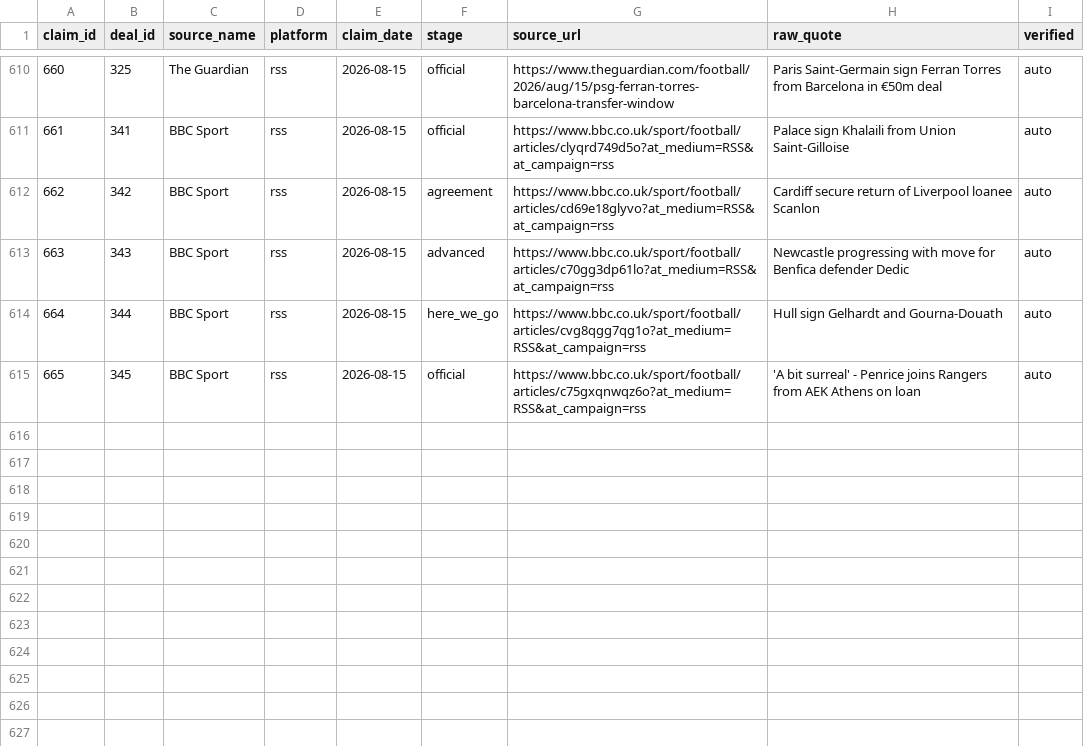
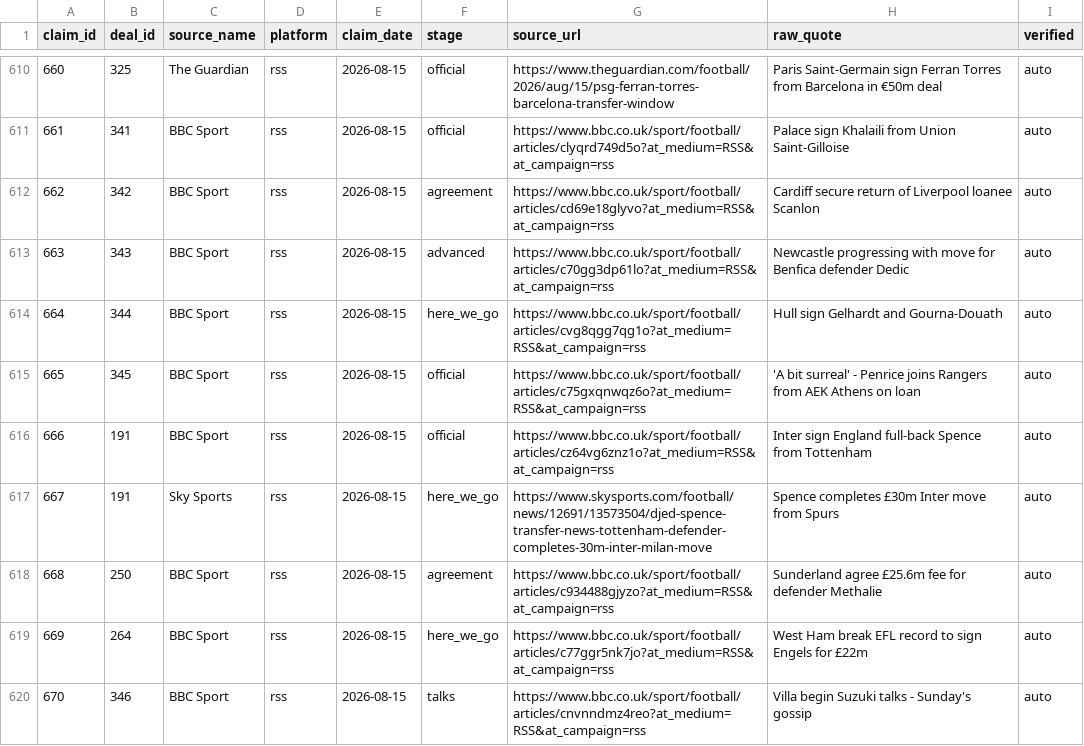
Before and after one commit to har27il/transfer-truth, a CSV file: ground-truth/journalist_claims.csv, drawn as a sheet; only a part is shown, gaps mark what is left out; the diff names each change by its address in the sheet, - before the commit and + after, or states it on an @@ line.

```diff
--- a/ground-truth/journalist_claims.csv
+++ b/ground-truth/journalist_claims.csv
+row 616: 666 | 191 | BBC Sport | rss | 2026-08-15 | official | https://www.bbc.co.uk/sport/football/articles/cz64vg6znz1o?at_medium=RSS&at_campaign=rss | Inter sign England full-back Spence from Tottenham | auto
+row 617: 667 | 191 | Sky Sports | rss | 2026-08-15 | here_we_go | https://www.skysports.com/football/news/12691/13573504/djed-spence-transfer-news-tottenham-defender-completes-30m-inter-milan-move | Spence completes £30m Inter move from Spurs | auto
+row 618: 668 | 250 | BBC Sport | rss | 2026-08-15 | agreement | https://www.bbc.co.uk/sport/football/articles/c934488gjyzo?at_medium=RSS&at_campaign=rss | Sunderland agree £25.6m fee for defender Methalie | auto
+row 619: 669 | 264 | BBC Sport | rss | 2026-08-15 | here_we_go | https://www.bbc.co.uk/sport/football/articles/c77ggr5nk7jo?at_medium=RSS&at_campaign=rss | West Ham break EFL record to sign Engels for £22m | auto
+row 620: 670 | 346 | BBC Sport | rss | 2026-08-15 | talks | https://www.bbc.co.uk/sport/football/articles/cnvnndmz4reo?at_medium=RSS&at_campaign=rss | Villa begin Suzuki talks - Sunday's gossip | auto
```
Also changed, not shown: ground-truth/deals.csv, 2 other files.
